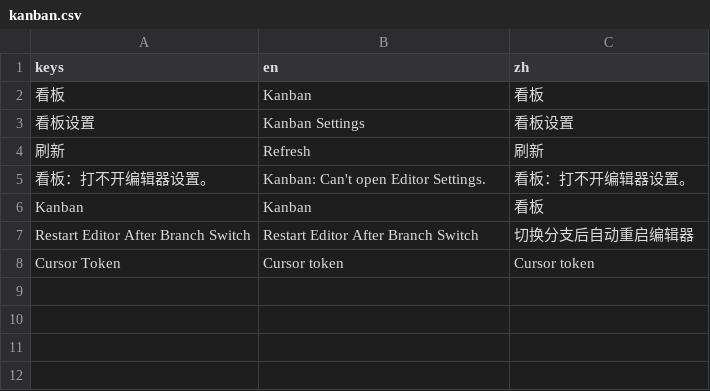
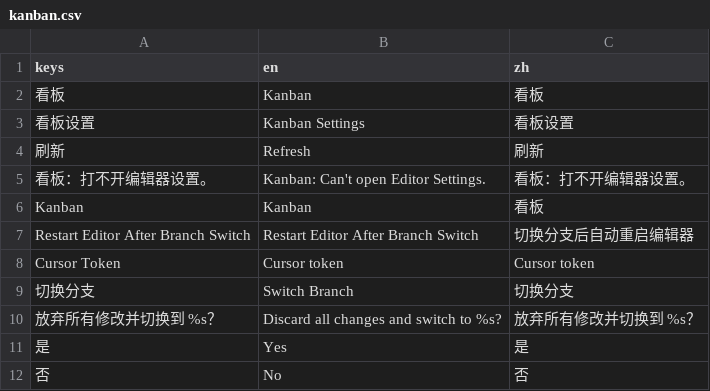
Before and after one commit to EEEEEEEEthan/kingdom2d, a CSV file: addons/godot_github_cursor_kanban/translations/kanban.csv, drawn as a sheet; the diff names each change by its address in the sheet, - before the commit and + after, or states it on an @@ line.

```diff
--- a/addons/godot_github_cursor_kanban/translations/kanban.csv
+++ b/addons/godot_github_cursor_kanban/translations/kanban.csv
+row 9: 切换分支 | Switch Branch | 切换分支
+row 10: 放弃所有修改并切换到 %s？ | Discard all changes and switch to %s? | 放弃所有修改并切换到 %s？
+row 11: 是 | Yes | 是
+row 12: 否 | No | 否
```
Also changed, not shown: 1 other file.
